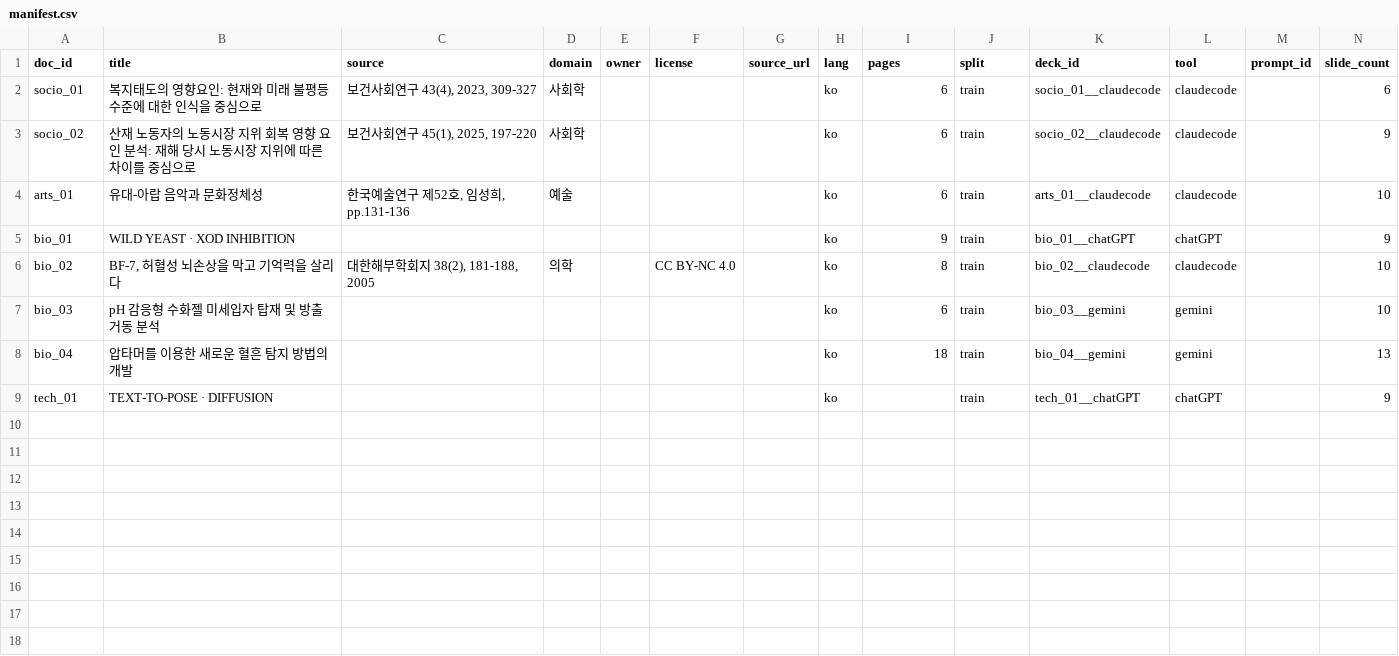
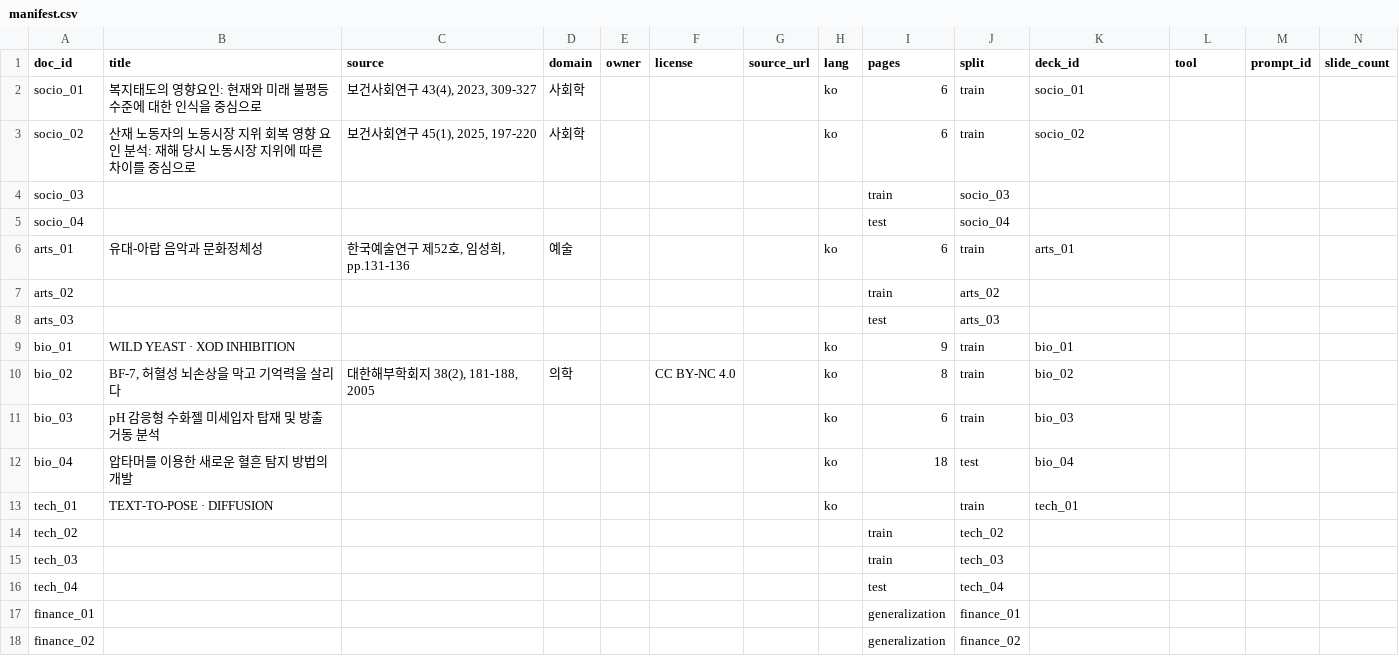
Before and after one commit to YBIGTA/29th-project-slide-factuality, a CSV file: docs/manifest.csv, drawn as a sheet.

Commit message:
manifest 파일 수정

```diff
--- a/docs/manifest.csv
+++ b/docs/manifest.csv
@@ -1,9 +1,18 @@
 doc_id,title,source,domain,owner,license,source_url,lang,pages,split,deck_id,tool,prompt_id,slide_count
-socio_01,복지태도의 영향요인: 현재와 미래 불평등 수준에 대한 인식을 중심으로,"보건사회연구 43(4), 2023, 309-327",사회학,,,,ko,6,train,socio_01__claudecode,claudecode,,6
-socio_02,산재 노동자의 노동시장 지위 회복 영향 요인 분석: 재해 당시 노동시장 지위에 따른 차이를 중심으로,"보건사회연구 45(1), 2025, 197-220",사회학,,,,ko,6,train,socio_02__claudecode,claudecode,,9
-arts_01,유대-아랍 음악과 문화정체성,"한국예술연구 제52호, 임성희, pp.131-136",예술,,,,ko,6,train,arts_01__claudecode,claudecode,,10
-bio_01,WILD YEAST · XOD INHIBITION,,,,,,ko,9,train,bio_01__chatGPT,chatGPT,,9
-bio_02,"BF-7, 허혈성 뇌손상을 막고 기억력을 살리다","대한해부학회지 38(2), 181-188, 2005",의학,,CC BY-NC 4.0,,ko,8,train,bio_02__claudecode,claudecode,,10
-bio_03,pH 감응형 수화젤 미세입자 탑재 및 방출 거동 분석,,,,,,ko,6,train,bio_03__gemini,gemini,,10
-bio_04,압타머를 이용한 새로운 혈흔 탐지 방법의 개발,,,,,,ko,18,train,bio_04__gemini,gemini,,13
-tech_01,TEXT-TO-POSE · DIFFUSION,,,,,,ko,,train,tech_01__chatGPT,chatGPT,,9
+socio_01,복지태도의 영향요인: 현재와 미래 불평등 수준에 대한 인식을 중심으로,"보건사회연구 43(4), 2023, 309-327",사회학,,,,ko,6,train,socio_01,,
+socio_02,산재 노동자의 노동시장 지위 회복 영향 요인 분석: 재해 당시 노동시장 지위에 따른 차이를 중심으로,"보건사회연구 45(1), 2025, 197-220",사회학,,,,ko,6,train,socio_02,,
+socio_03,,,,,,,,train,socio_03,,,
+socio_04,,,,,,,,test,socio_04,,,
+arts_01,유대-아랍 음악과 문화정체성,"한국예술연구 제52호, 임성희, pp.131-136",예술,,,,ko,6,train,arts_01,,
+arts_02,,,,,,,,train,arts_02,,,
+arts_03,,,,,,,,test,arts_03,,,
+bio_01,WILD YEAST · XOD INHIBITION,,,,,,ko,9,train,bio_01,,
+bio_02,"BF-7, 허혈성 뇌손상을 막고 기억력을 살리다","대한해부학회지 38(2), 181-188, 2005",의학,,CC BY-NC 4.0,,ko,8,train,bio_02,,
+bio_03,pH 감응형 수화젤 미세입자 탑재 및 방출 거동 분석,,,,,,ko,6,train,bio_03,,
+bio_04,압타머를 이용한 새로운 혈흔 탐지 방법의 개발,,,,,,ko,18,test,bio_04,,
+tech_01,TEXT-TO-POSE · DIFFUSION,,,,,,ko,,train,tech_01,,
+tech_02,,,,,,,,train,tech_02,,,
+tech_03,,,,,,,,train,tech_03,,,
+tech_04,,,,,,,,test,tech_04,,,
+finance_01,,,,,,,,generalization,finance_01,,,
+finance_02,,,,,,,,generalization,finance_02,,,
```
